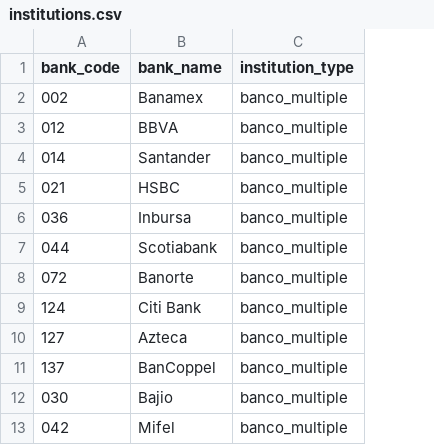
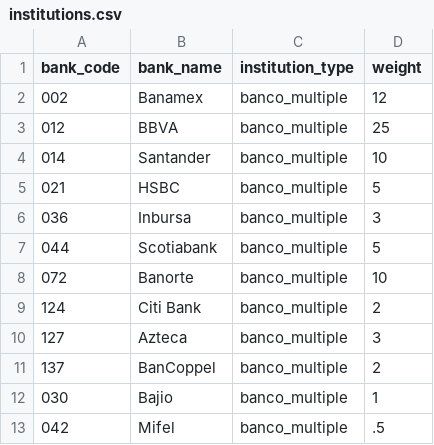
Before and after one commit to adelalama/spei-fraud-detection, a CSV file: src/data_generator/data/institutions.csv, drawn as a sheet; only a part is shown; the diff names each change by its address in the sheet, - before the commit and + after, or states it on an @@ line.

Commit message:
Build accounts generator with columns: account_id, person_id, bank_code, plaza_code, account_number, clabe, kyc_tier

```diff
--- a/src/data_generator/data/institutions.csv
+++ b/src/data_generator/data/institutions.csv
+column D (weight), rows 2-13: 12 | 25 | 10 | 5 | 3 | 5 | 10 | 2 | 3 | 2 | 1 | .5
```
Also changed, not shown: 3 other files.
